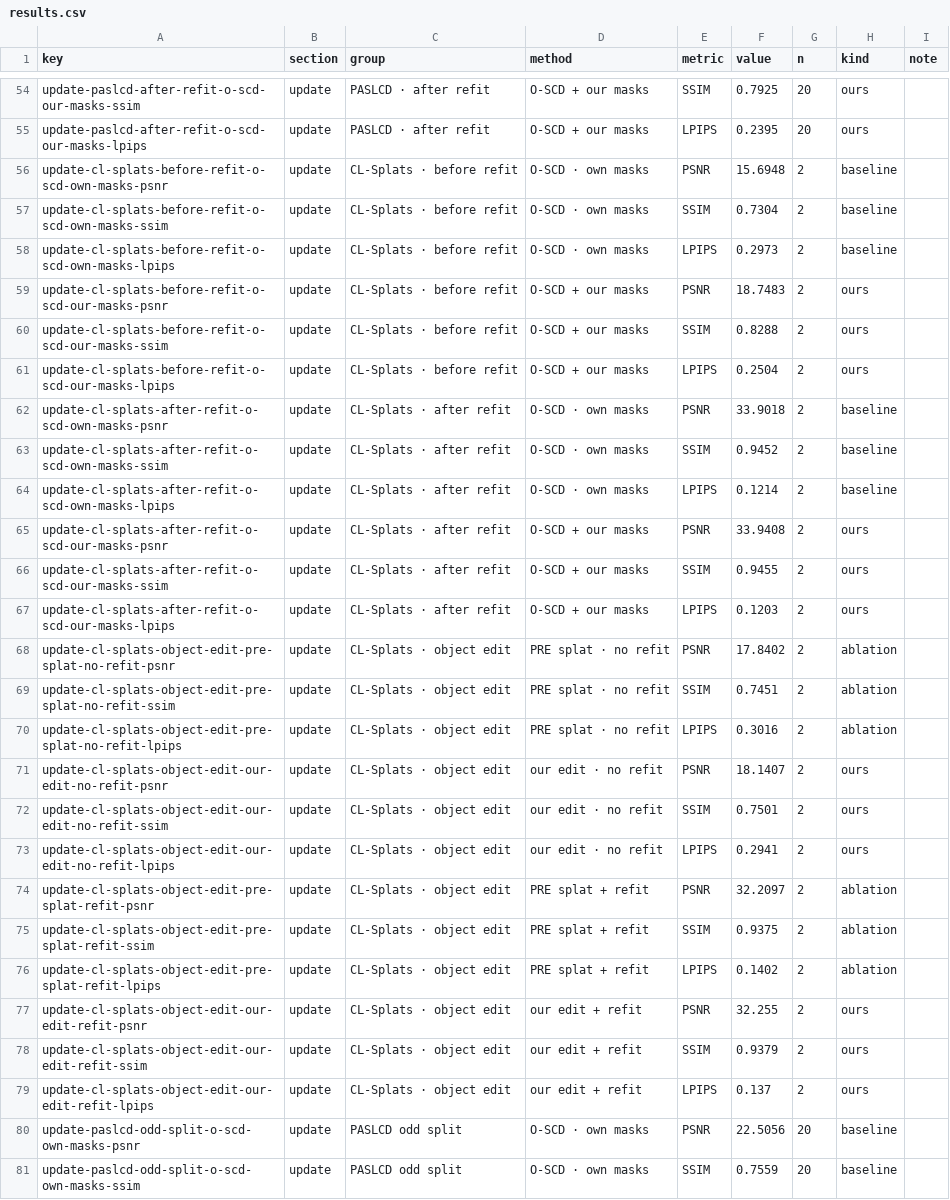
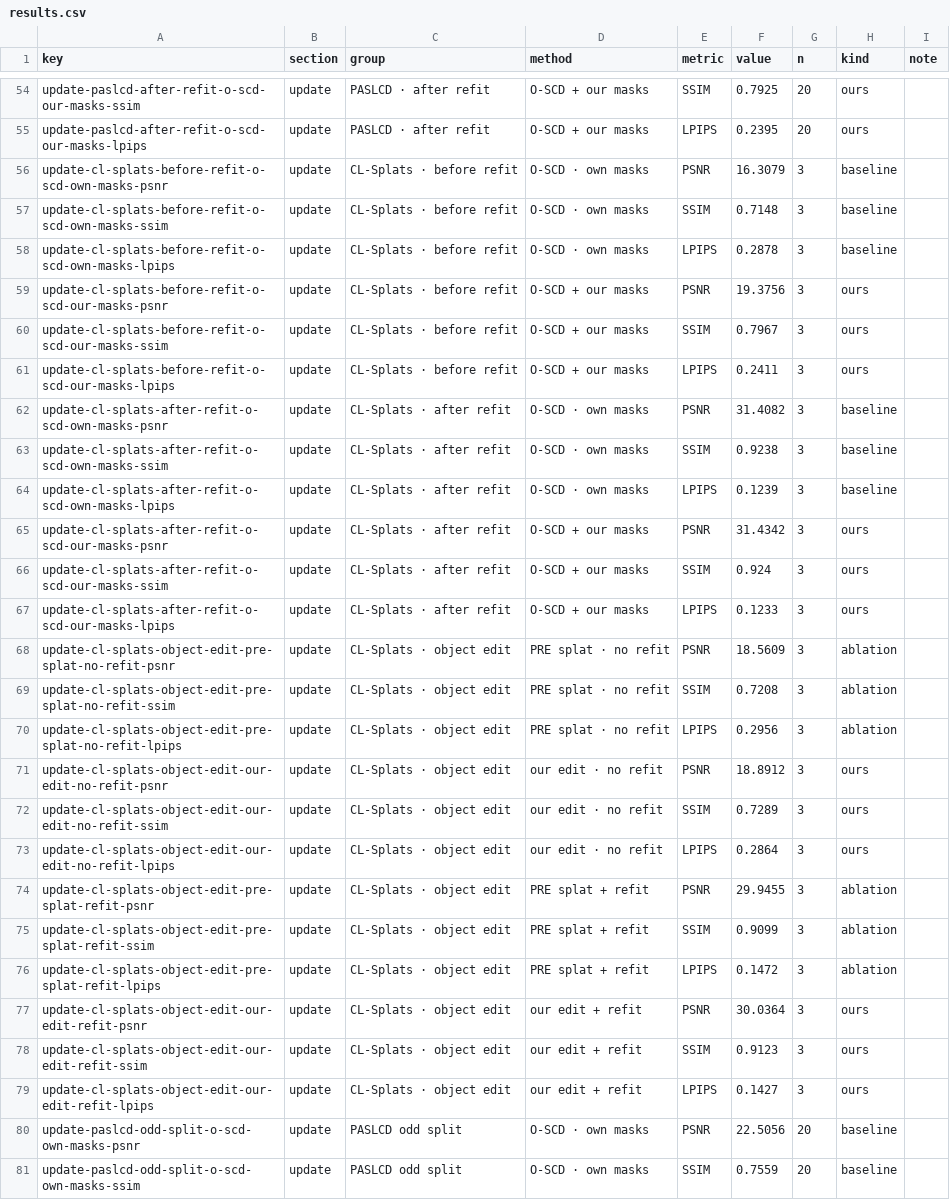
Before and after one commit to peasant98/peasant98.github.io, a CSV file: xyz/results.csv, drawn as a sheet; only a part is shown, gaps mark what is left out; the diff names each change by its address in the sheet, - before the commit and + after, or states it on an @@ line.

```diff
--- a/xyz/results.csv
+++ b/xyz/results.csv
-F56 (value): 15.6948
+F56 (value): 16.3079
-G56:G79 (n): 2
+G56:G79 (n): 3
-F57 (value): 0.7304
+F57 (value): 0.7148
-F58 (value): 0.2973
+F58 (value): 0.2878
-F59 (value): 18.7483
+F59 (value): 19.3756
-F60 (value): 0.8288
+F60 (value): 0.7967
-F61 (value): 0.2504
+F61 (value): 0.2411
-F62 (value): 33.9018
+F62 (value): 31.4082
-F63 (value): 0.9452
+F63 (value): 0.9238
-F64 (value): 0.1214
+F64 (value): 0.1239
-F65 (value): 33.9408
+F65 (value): 31.4342
-F66 (value): 0.9455
+F66 (value): 0.924
-F67 (value): 0.1203
+F67 (value): 0.1233
-F68 (value): 17.8402
+F68 (value): 18.5609
-F69 (value): 0.7451
+F69 (value): 0.7208
-F70 (value): 0.3016
+F70 (value): 0.2956
-F71 (value): 18.1407
+F71 (value): 18.8912
-F72 (value): 0.7501
+F72 (value): 0.7289
-F73 (value): 0.2941
+F73 (value): 0.2864
-F74 (value): 32.2097
+F74 (value): 29.9455
-F75 (value): 0.9375
+F75 (value): 0.9099
-F76 (value): 0.1402
+F76 (value): 0.1472
-F77 (value): 32.255
+F77 (value): 30.0364
-F78 (value): 0.9379
+F78 (value): 0.9123
-F79 (value): 0.137
+F79 (value): 0.1427
```
Also changed, not shown: 4 other files.
